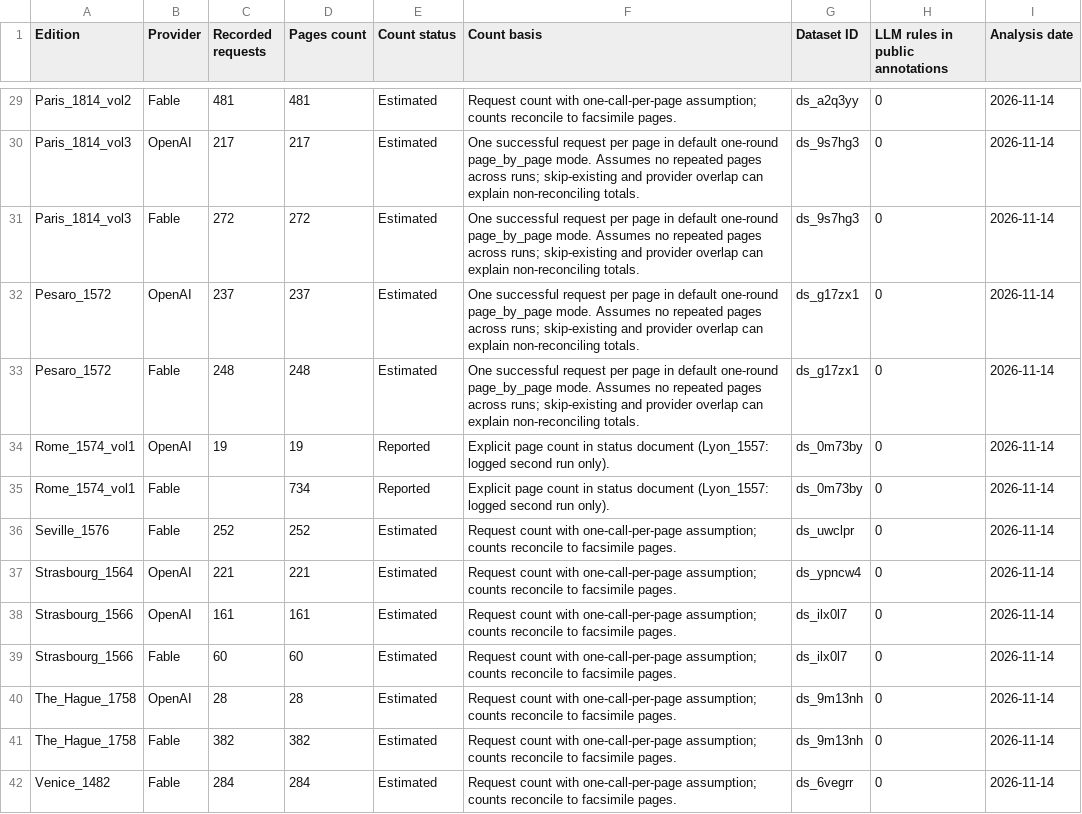
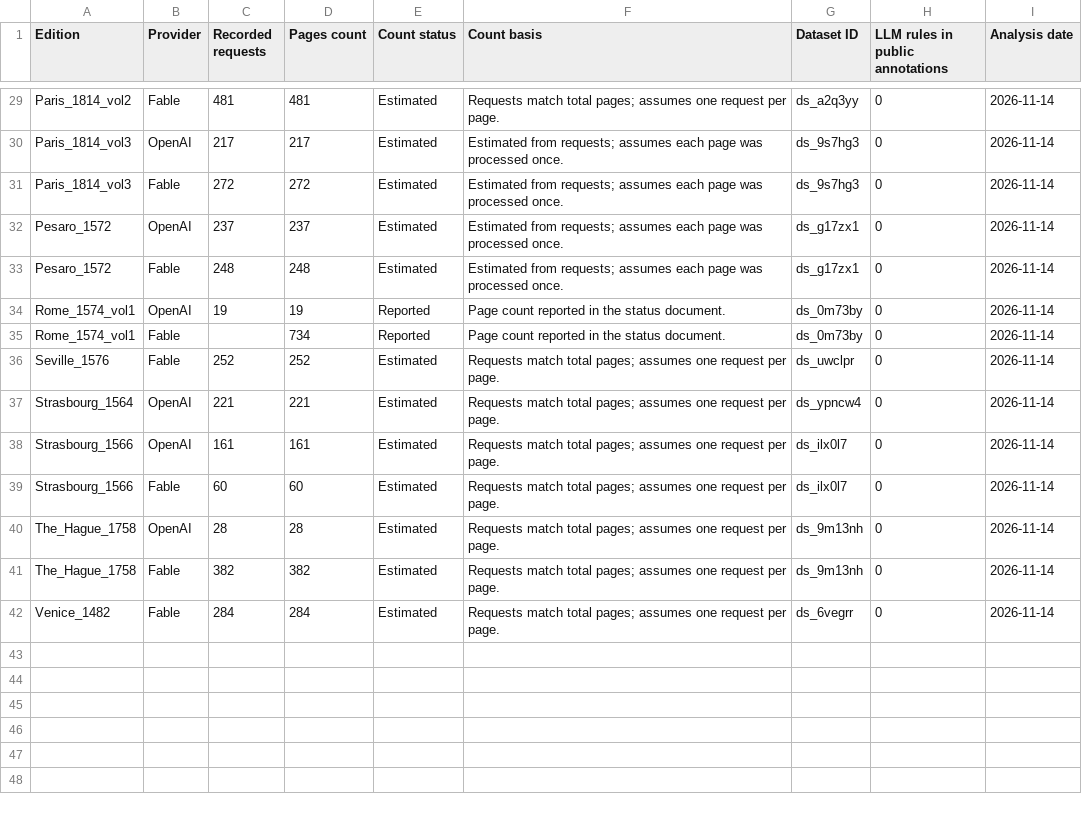
Before and after one commit to Euclides-EM/commentaria-hub, a CSV file: llm_cost_analysis/page-count-evidence.csv, drawn as a sheet; only a part is shown, gaps mark what is left out; the diff covers the shown part only; the diff names each change by its address in the sheet, - before the commit and + after, or states it on an @@ line.

```diff
--- a/llm_cost_analysis/page-count-evidence.csv
+++ b/llm_cost_analysis/page-count-evidence.csv
-F29 (Count basis): Request count with one-call-per-page assumption; counts reconcile to facsimile pages.
+F29 (Count basis): Requests match total pages; assumes one request per page.
-F30:F33 (Count basis): One successful request per page in default one-round page_by_page mode. Assumes no repeated pages across runs; skip-existing and provider overlap can explain non-reconciling totals.
+F30:F33 (Count basis): Estimated from requests; assumes each page was processed once.
-F34:F35 (Count basis): Explicit page count in status document (Lyon_1557: logged second run only).
+F34:F35 (Count basis): Page count reported in the status document.
-F36:F42 (Count basis): Request count with one-call-per-page assumption; counts reconcile to facsimile pages.
+F36:F42 (Count basis): Requests match total pages; assumes one request per page.
```
Also changed, not shown: 27 edited cells elsewhere in this file, llm_cost_analysis/llm-curation-costs.csv, 2 other files.
